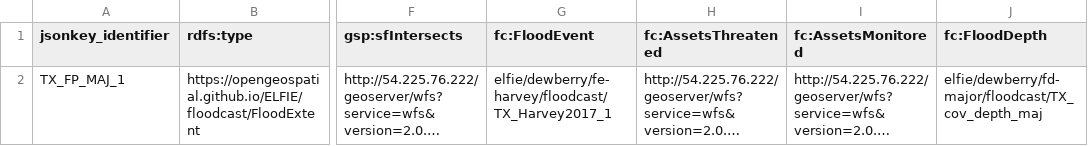
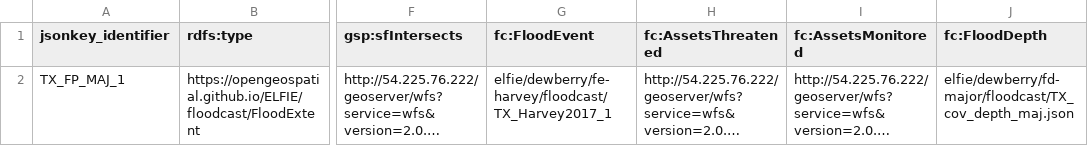
Before and after one commit to opengeospatial/ELFIE, a TSV file: data/floodcast/dewberry_fp-major_floodcast.tsv, drawn as a sheet; only a part is shown, gaps mark what is left out; long unchanged cells end in …; the diff names each change by its address in the sheet, - before the commit and + after, or states it on an @@ line.

```diff
--- a/data/floodcast/dewberry_fp-major_floodcast.tsv
+++ b/data/floodcast/dewberry_fp-major_floodcast.tsv
-J2 (fc:FloodDepth): elfie/dewberry/fd-major/floodcast/TX_cov_depth_maj
+J2 (fc:FloodDepth): elfie/dewberry/fd-major/floodcast/TX_cov_depth_maj.json
```
Also changed, not shown: data/floodcast/dewberry_fp-action_floodcast.tsv, data/floodcast/dewberry_fp-moderate_floodcast.tsv, 9 other files.
